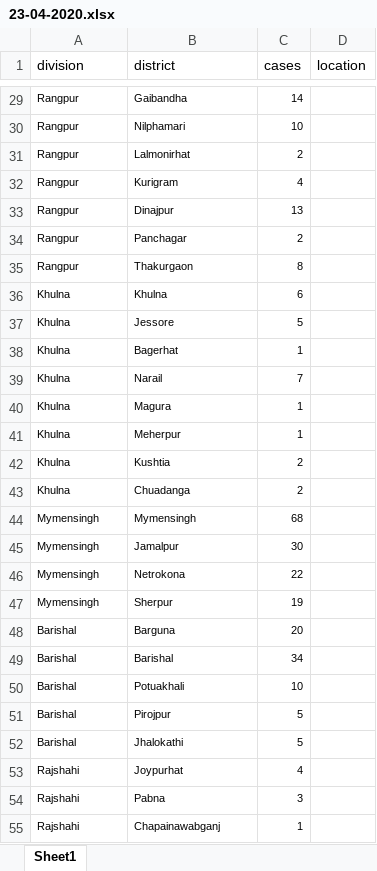
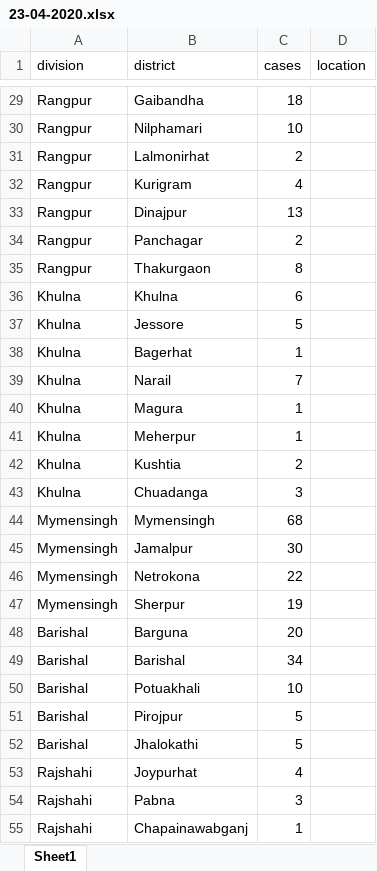
Before and after one commit to bluedot-bd/covid-19-bd, an Excel workbook: source-xlsx/23-04-2020.xlsx, sheet Sheet1, drawn as a sheet; only a part is shown, gaps mark what is left out; values as stored, in another font and other column widths than the file's, no borders; the diff covers the shown part only; the diff names each change by its address in the sheet, - before the commit and + after, or states it on an @@ line.

```diff
--- a/source-xlsx/23-04-2020.xlsx (sheet Sheet1)
+++ b/source-xlsx/23-04-2020.xlsx (sheet Sheet1)
@@ A29:C55 text size: larger @@
-C29 (cases): 14
+C29 (cases): 18
-C43 (cases): 2
+C43 (cases): 3
```
Also changed, not shown: 7 edited cells and cell formats elsewhere in this sheet, source-xlsx/24-04-2020.xlsx, source-xlsx/25-04-2020.xlsx, 3 other files.
